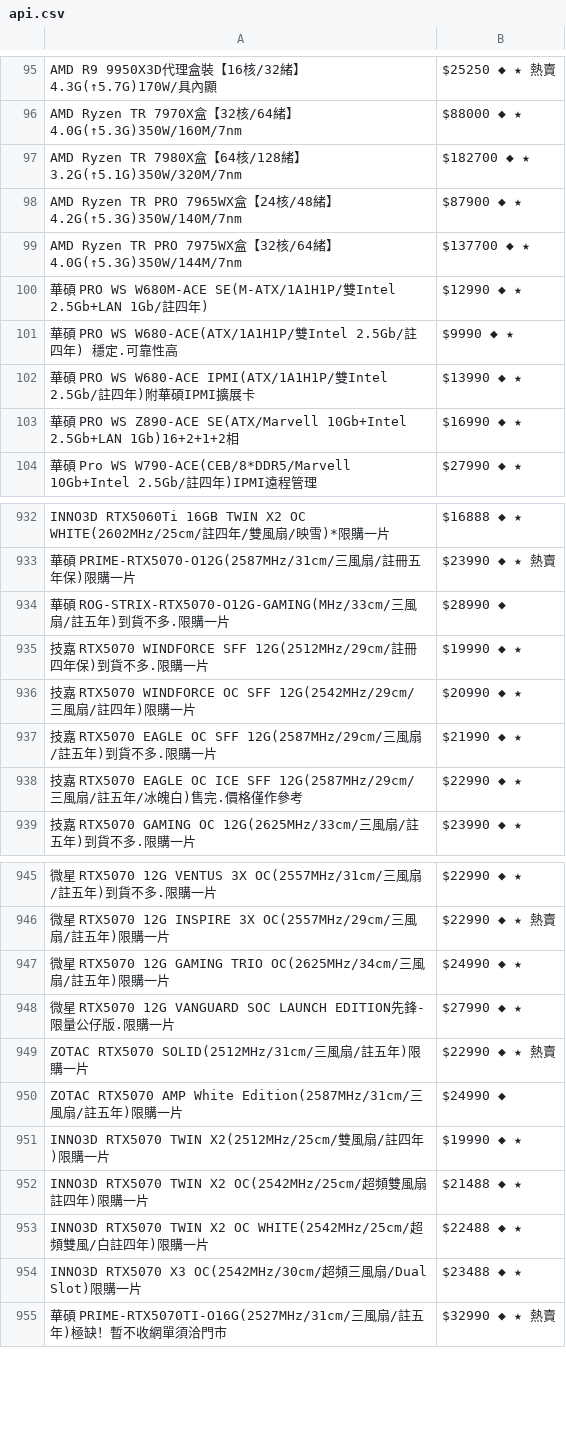
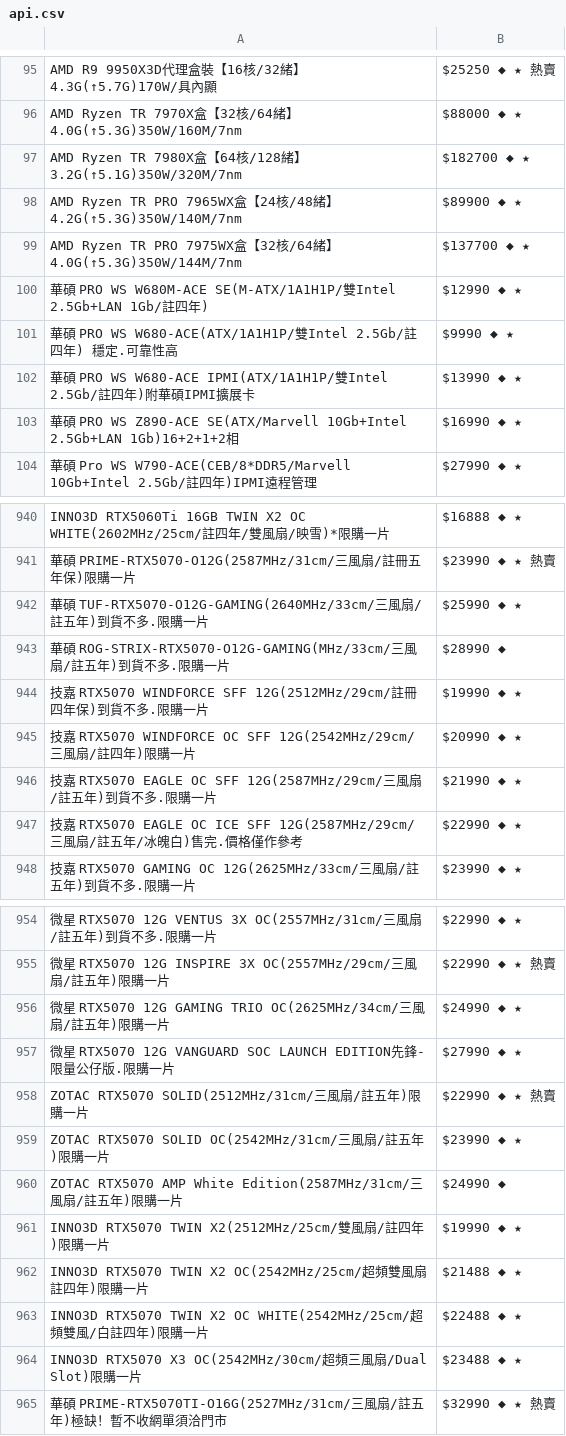
Before and after one commit to suouwang/ops_mid, a CSV file: api.csv, drawn as a sheet; only a part is shown, gaps mark what is left out; the diff covers the shown part only.

```diff
--- a/api.csv
+++ b/api.csv
@@ -97,3 +97,3 @@ AMD Ryzen TR 7970X盒【32核/64緒】4.0G(↑5.3G)350W/160M/7nm,$88000 ◆ ★
 AMD Ryzen TR 7980X盒【64核/128緒】3.2G(↑5.1G)350W/320M/7nm,$182700 ◆ ★
-AMD Ryzen TR PRO 7965WX盒【24核/48緒】4.2G(↑5.3G)350W/140M/7nm,$87900 ◆ ★
+AMD Ryzen TR PRO 7965WX盒【24核/48緒】4.2G(↑5.3G)350W/140M/7nm,$89900 ◆ ★
 AMD Ryzen TR PRO 7975WX盒【32核/64緒】4.0G(↑5.3G)350W/144M/7nm,$137700 ◆ ★
@@ -933,2 +941,3 @@ INNO3D RTX5060Ti 16GB TWIN X2 OC WHITE(2602MHz/25cm/註四年/雙風扇/映雪)*
 華碩 PRIME-RTX5070-O12G(2587MHz/31cm/三風扇/註冊五年保)限購一片,$23990 ◆ ★ 熱賣
+華碩 TUF-RTX5070-O12G-GAMING(2640MHz/33cm/三風扇/註五年)到貨不多.限購一片,$25990 ◆ ★
 華碩 ROG-STRIX-RTX5070-O12G-GAMING(MHz/33cm/三風扇/註五年)到貨不多.限購一片,$28990 ◆
@@ -949,2 +958,3 @@ INNO3D RTX5060Ti 16GB TWIN X2 OC WHITE(2602MHz/25cm/註四年/雙風扇/映雪)*
 ZOTAC RTX5070 SOLID(2512MHz/31cm/三風扇/註五年)限購一片,$22990 ◆ ★ 熱賣
+ZOTAC RTX5070 SOLID OC(2542MHz/31cm/三風扇/註五年)限購一片,$23990 ◆ ★
 ZOTAC RTX5070 AMP White Edition(2587MHz/31cm/三風扇/註五年)限購一片,$24990 ◆
```
Also changed, not shown: 13 added rows, 5 removed rows and 1 edited cell elsewhere in this file, 1 other file.
